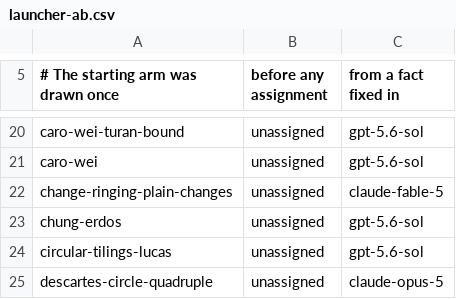
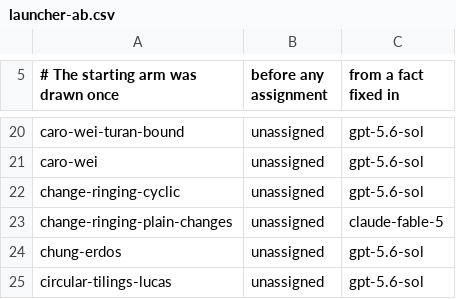
Before and after one commit to carlok/LeanFrontier, a CSV file: experiments/launcher-ab.csv, drawn as a sheet; only a part is shown, gaps mark what is left out; the shorter side is filled out with more unchanged rows.

```diff
--- a/experiments/launcher-ab.csv
+++ b/experiments/launcher-ab.csv
@@ -21,2 +21,3 @@ caro-wei-turan-bound,unassigned,gpt-5.6-sol
 caro-wei,unassigned,gpt-5.6-sol
+change-ringing-cyclic,unassigned,gpt-5.6-sol
 change-ringing-plain-changes,unassigned,claude-fable-5
```
Also changed, not shown: 2 other files.
